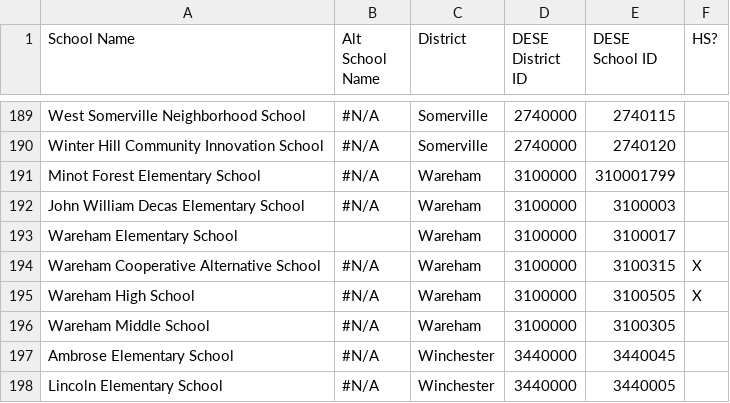
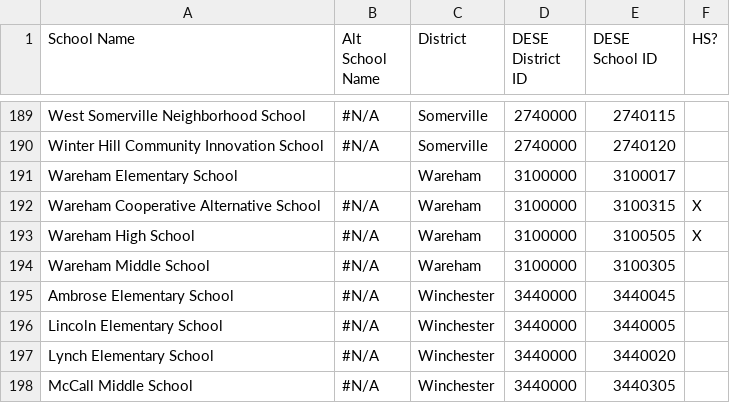
Before and after one commit to edcommonwealth/sqm-dashboards, a CSV file: data/master_list_of_schools_and_districts.csv, drawn as a sheet; only a part is shown, gaps mark what is left out; the shorter side is filled out with more unchanged rows.

Commit message:
ECP-222 Remove two schools from Wareham dropdown menu.  Remove the schools from the master list.  Create a oneoff script to replicate deletion on beta and production.  Update school.rb to specify what happens to respondent and admindatavalue relationships when a school is deleted

```diff
--- a/data/master_list_of_schools_and_districts.csv
+++ b/data/master_list_of_schools_and_districts.csv
@@ -190,4 +190,2 @@ West Somerville Neighborhood School,#N/A,Somerville,2740000,2740115,
 Winter Hill Community Innovation School,#N/A,Somerville,2740000,2740120,
-Minot Forest Elementary School,#N/A,Wareham,3100000,310001799,
-John William Decas Elementary School,#N/A,Wareham,3100000,3100003,
 Wareham Elementary School,,Wareham,3100000,3100017,
```
Also changed, not shown: 2 other files.
